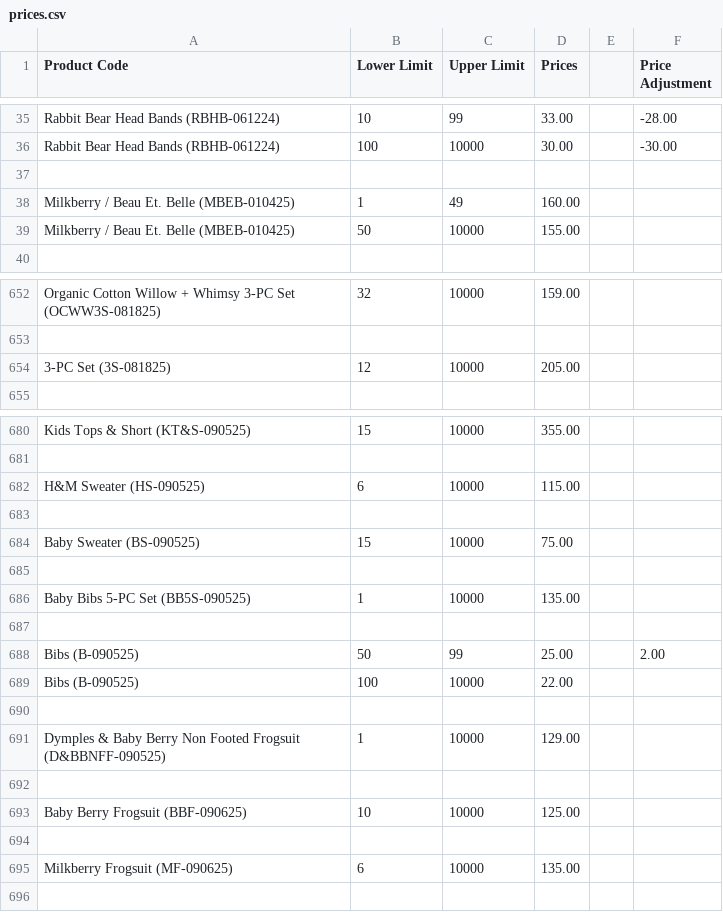
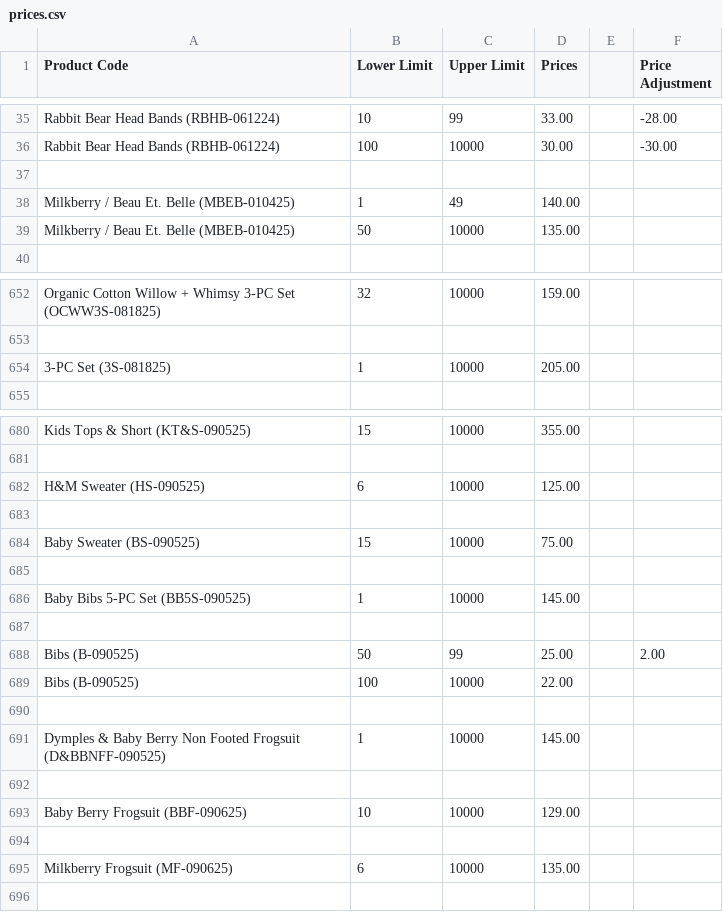
Before and after one commit to ronlovescake/business-management-system, a CSV file: prices.csv, drawn as a sheet; only a part is shown, gaps mark what is left out.

```diff
--- a/prices.csv
+++ b/prices.csv
@@ -37,4 +37,4 @@ Rabbit Bear Head Bands (RBHB-061224),100,10000,30.00,,-30.00
 ,,,,,
-Milkberry / Beau Et. Belle (MBEB-010425),1,49,160.00,,
-Milkberry / Beau Et. Belle (MBEB-010425),50,10000,155.00,,
+Milkberry / Beau Et. Belle (MBEB-010425),1,49,140.00,,
+Milkberry / Beau Et. Belle (MBEB-010425),50,10000,135.00,,
 ,,,,,
@@ -653,3 +653,3 @@ Organic Cotton Willow + Whimsy 3-PC Set (OCWW3S-081825),32,10000,159.00,,
 ,,,,,
-3-PC Set (3S-081825),12,10000,205.00,,
+3-PC Set (3S-081825),1,10000,205.00,,
 ,,,,,
@@ -681,3 +681,3 @@ Kids Tops & Short (KT&S-090525),15,10000,355.00,,
 ,,,,,
-H&M Sweater (HS-090525),6,10000,115.00,,
+H&M Sweater (HS-090525),6,10000,125.00,,
 ,,,,,
@@ -685,3 +685,3 @@ Baby Sweater (BS-090525),15,10000,75.00,,
 ,,,,,
-Baby Bibs 5-PC Set (BB5S-090525),1,10000,135.00,,
+Baby Bibs 5-PC Set (BB5S-090525),1,10000,145.00,,
 ,,,,,
@@ -690,5 +690,5 @@ Bibs (B-090525),100,10000,22.00,,
 ,,,,,
-Dymples & Baby Berry Non Footed Frogsuit (D&BBNFF-090525),1,10000,129.00,,
+Dymples & Baby Berry Non Footed Frogsuit (D&BBNFF-090525),1,10000,145.00,,
 ,,,,,
-Baby Berry Frogsuit (BBF-090625),10,10000,125.00,,
+Baby Berry Frogsuit (BBF-090625),10,10000,129.00,,
 ,,,,,
```
Also changed, not shown: 15 other files.
